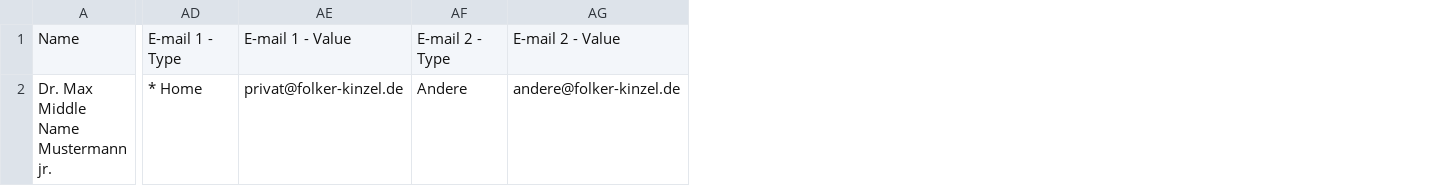
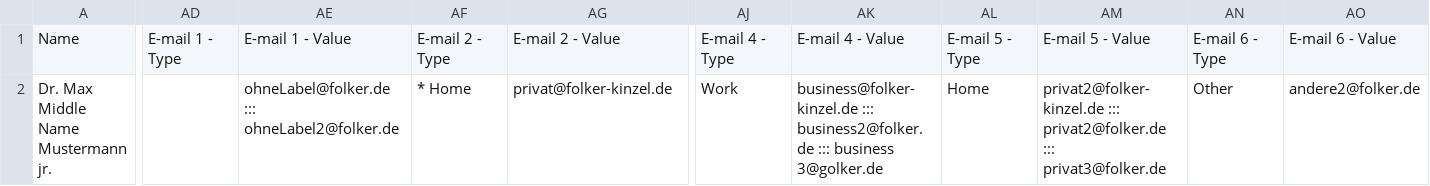
Before and after one commit to FolkerKinzel/Contacts.IO, a CSV file: FolkerKinzel.Contacts.IO.Tests/TestFiles/Google.csv, drawn as a sheet; only a part is shown, gaps mark what is left out; the diff covers the shown part only; the diff names each change by its address in the sheet, - before the commit and + after, or states it on an @@ line.

```diff
--- a/FolkerKinzel.Contacts.IO.Tests/TestFiles/Google.csv
+++ b/FolkerKinzel.Contacts.IO.Tests/TestFiles/Google.csv
+column AJ, rows 1-2: E-mail 4 - Type | Work
+column AK, rows 1-2: E-mail 4 - Value | business@folker-kinzel.de ::: business2@folker.de ::: business 3@golker.de
+column AL, rows 1-2: E-mail 5 - Type | Home
+column AM, rows 1-2: E-mail 5 - Value | privat2@folker-kinzel.de ::: privat2@folker.de ::: privat3@folker.de
+column AN, rows 1-2: E-mail 6 - Type | Other
+column AO, rows 1-2: E-mail 6 - Value | andere2@folker.de
-AD2: * Home
+AD2: (empty)
-AE2: privat@folker-kinzel.de
+AE2: ohneLabel@folker.de ::: ohneLabel2@folker.de
-AF2: Andere
+AF2: * Home
-AG2: andere@folker-kinzel.de
+AG2: privat@folker-kinzel.de
```
Also changed, not shown: 3 edited cells elsewhere in this file, FolkerKinzel.Contacts.IO.Tests/TestFiles/GoogleCreatedOutlook.csv, 12 other files.
